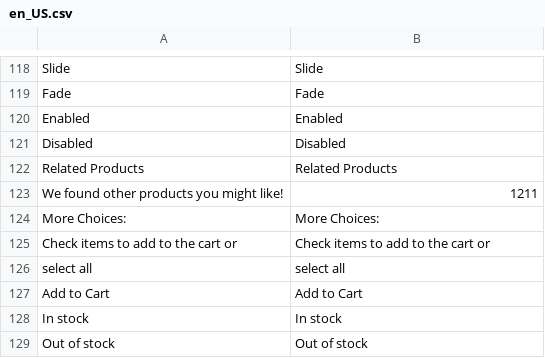
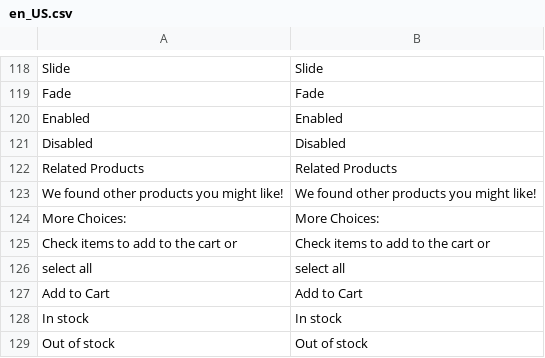
Before and after one commit to ka1myk/dede.Debenhams, a CSV file: code/WeltPixel/OwlCarouselSlider/i18n/en_US.csv, drawn as a sheet; only a part is shown, gaps mark what is left out.

Commit message:
02/25/19 20:10:03

```diff
--- a/code/WeltPixel/OwlCarouselSlider/i18n/en_US.csv
+++ b/code/WeltPixel/OwlCarouselSlider/i18n/en_US.csv
@@ -124,3 +124,3 @@ Disabled,Disabled
 "Related Products","Related Products"
-"We found other products you might like!","1211"
+"We found other products you might like!","We found other products you might like!"
 "More Choices:","More Choices:"
```
